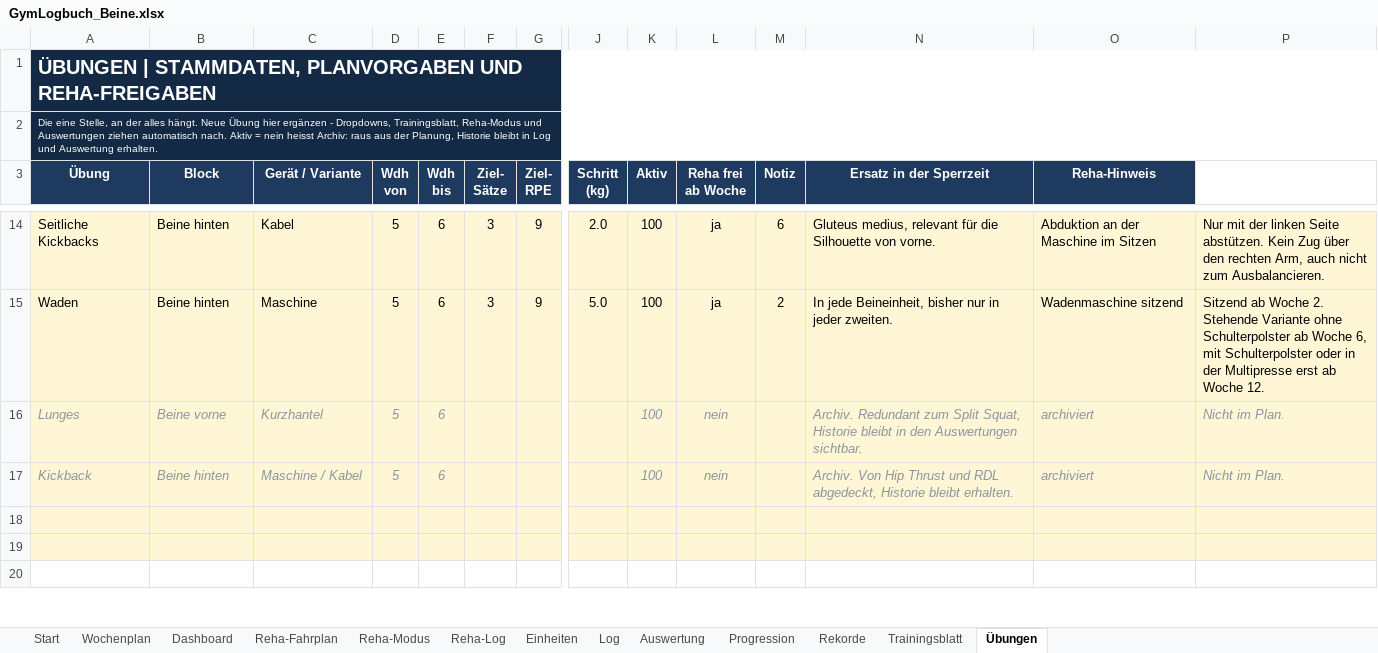
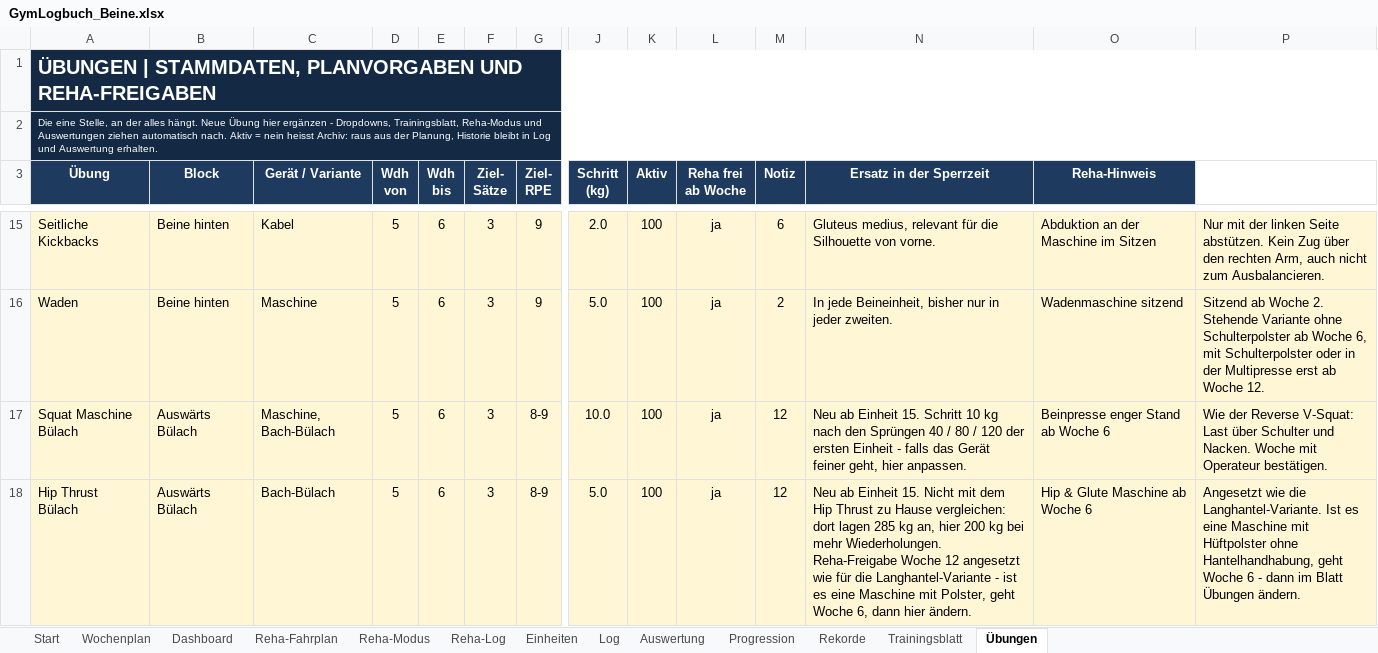
Before and after one commit to Ghostburaq/Burak, an Excel workbook: gym/GymLogbuch_Beine.xlsx, sheet Übungen, drawn as a sheet; only a part is shown, gaps mark what is left out; the shorter side is filled out with more unchanged rows; values as stored, in another font and other column widths than the file's, no borders; rows hold the shown columns only; the diff covers the shown part only; the diff names each change by its address in the sheet, - before the commit and + after, or states it on an @@ line.

```diff
--- a/gym/GymLogbuch_Beine.xlsx (sheet Übungen)
+++ b/gym/GymLogbuch_Beine.xlsx (sheet Übungen)
+row 17: Squat Maschine Bülach | Auswärts Bülach | Maschine, Bach-Bülach | 5 | 6 | 3 | 8-9 | 10.0 | 100 | ja | 12 | Neu ab Einheit 15. Schritt 10 kg nach den Sprüngen 40 / 80 / 120 der ersten Einheit - falls das Gerät feiner geht, hier anpassen. | Beinpresse enger Stand ab Woche 6 | Wie der Reverse V-Squat: Last über Schulter und Nacken. Woche mit Operateur bestätigen.
+row 18: Hip Thrust Bülach | Auswärts Bülach | Bach-Bülach | 5 | 6 | 3 | 8-9 | 5.0 | 100 | ja | 12 | Neu ab Einheit 15. Nicht mit dem Hip Thrust zu Hause vergleichen: dort lagen 285 kg an, hier 200 kg bei mehr Wiederholungen. Reha-Freigabe Woche 12 angesetzt wie für die Langhantel-Variante - ist es eine Maschine mit Polster, geht Woche 6, dann hier ändern. | Hip & Glute Maschine ab Woche 6 | Angesetzt wie die Langhantel-Variante. Ist es eine Maschine mit Hüftpolster ohne Hantelhandhabung, geht Woche 6 - dann im Blatt Übungen ändern.
```
Also changed, not shown: 2 added rows and 2 edited cells elsewhere in this sheet, sheet Trainingsblatt, sheet Log, sheet Rekorde, sheet Progression, sheet Auswertung, sheet Reha-Modus, 4 more sheets, formulas that keep their value, charts or pictures, gym/GymLogbuch_Beine_PreOP.xlsx, 6 other files.
